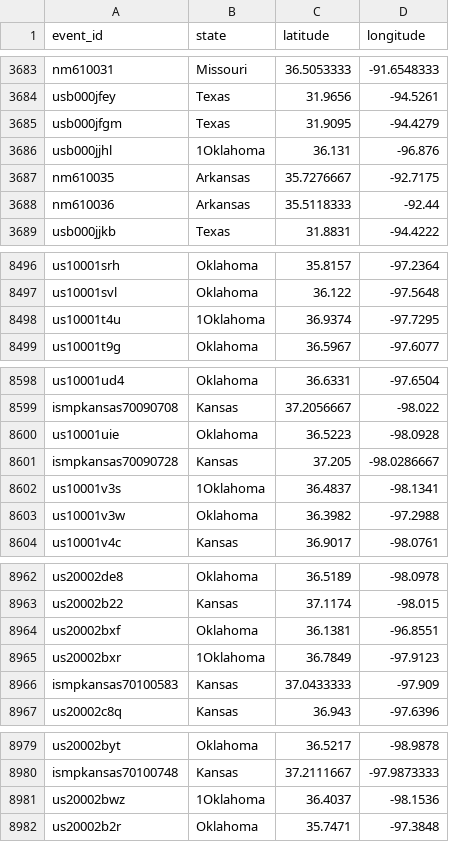
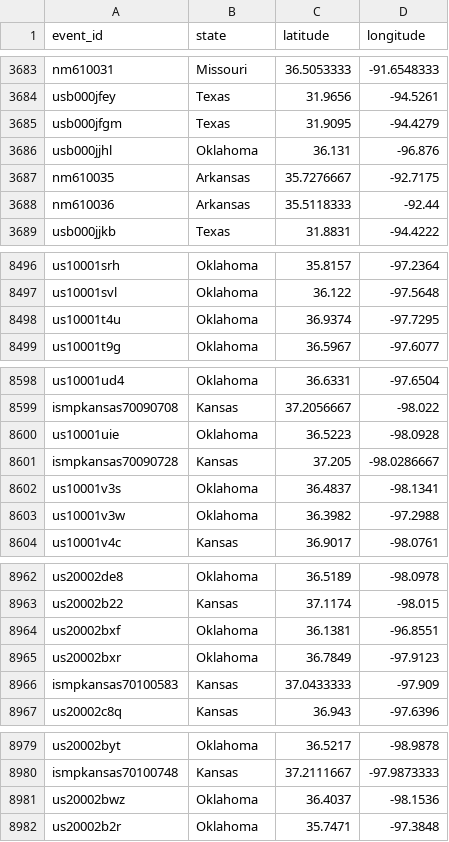
Before and after one commit to JulieGambill/Wastewater_And_Seismic_Activity, a CSV file: data/event_locations1.csv, drawn as a sheet; only a part is shown, gaps mark what is left out; the diff covers the shown part only.

```diff
--- a/data/event_locations1.csv
+++ b/data/event_locations1.csv
@@ -3685,3 +3685,3 @@ usb000jfey,Texas,31.9656,-94.5261
 usb000jfgm,Texas,31.9095,-94.4279
-usb000jjhl,1Oklahoma,36.131,-96.876
+usb000jjhl,Oklahoma,36.131,-96.876
 nm610035,Arkansas,35.7276667,-92.7175
@@ -8497,3 +8497,3 @@ us10001srh,Oklahoma,35.8157,-97.2364
 us10001svl,Oklahoma,36.122,-97.5648
-us10001t4u,1Oklahoma,36.9374,-97.7295
+us10001t4u,Oklahoma,36.9374,-97.7295
 us10001t9g,Oklahoma,36.5967,-97.6077
@@ -8601,3 +8601,3 @@ us10001uie,Oklahoma,36.5223,-98.0928
 ismpkansas70090728,Kansas,37.205,-98.0286667
-us10001v3s,1Oklahoma,36.4837,-98.1341
+us10001v3s,Oklahoma,36.4837,-98.1341
 us10001v3w,Oklahoma,36.3982,-97.2988
@@ -8964,3 +8964,3 @@ us20002b22,Kansas,37.1174,-98.015
 us20002bxf,Oklahoma,36.1381,-96.8551
-us20002bxr,1Oklahoma,36.7849,-97.9123
+us20002bxr,Oklahoma,36.7849,-97.9123
 ismpkansas70100583,Kansas,37.0433333,-97.909
@@ -8980,3 +8980,3 @@ us20002byt,Oklahoma,36.5217,-98.9878
 ismpkansas70100748,Kansas,37.2111667,-97.9873333
-us20002bwz,1Oklahoma,36.4037,-98.1536
+us20002bwz,Oklahoma,36.4037,-98.1536
 us20002b2r,Oklahoma,35.7471,-97.3848
```
Also changed, not shown: 24 edited cells elsewhere in this file, 3 other files.
